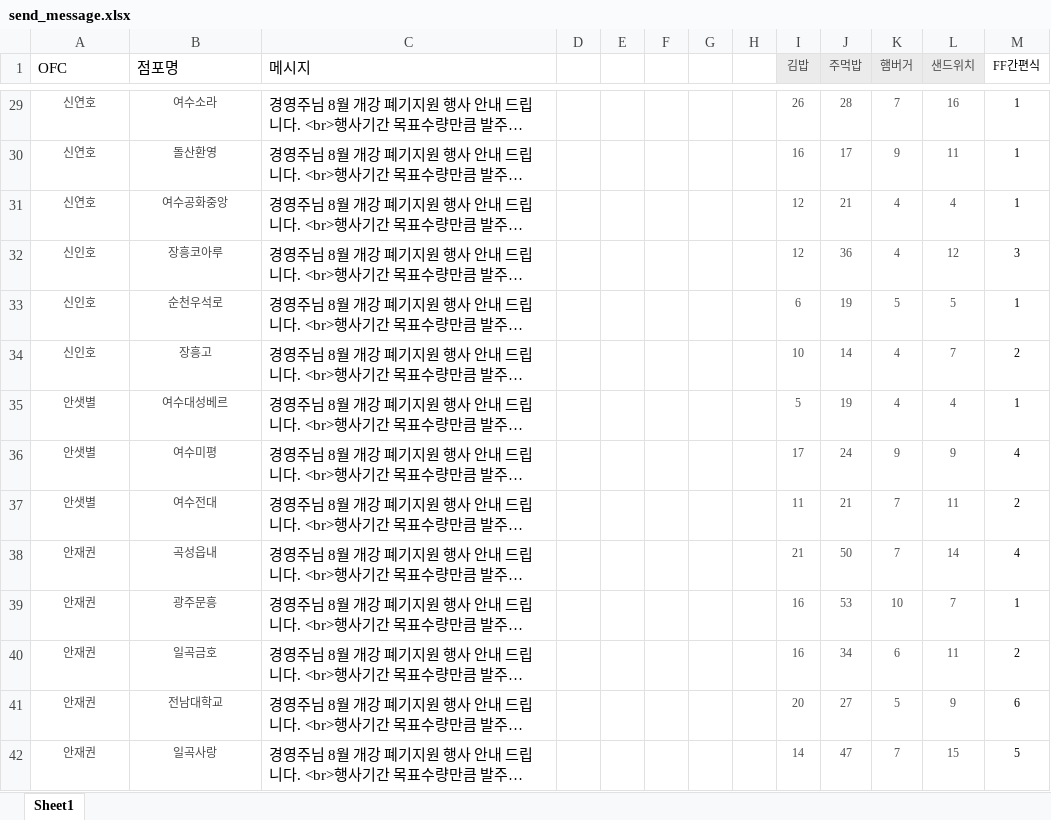
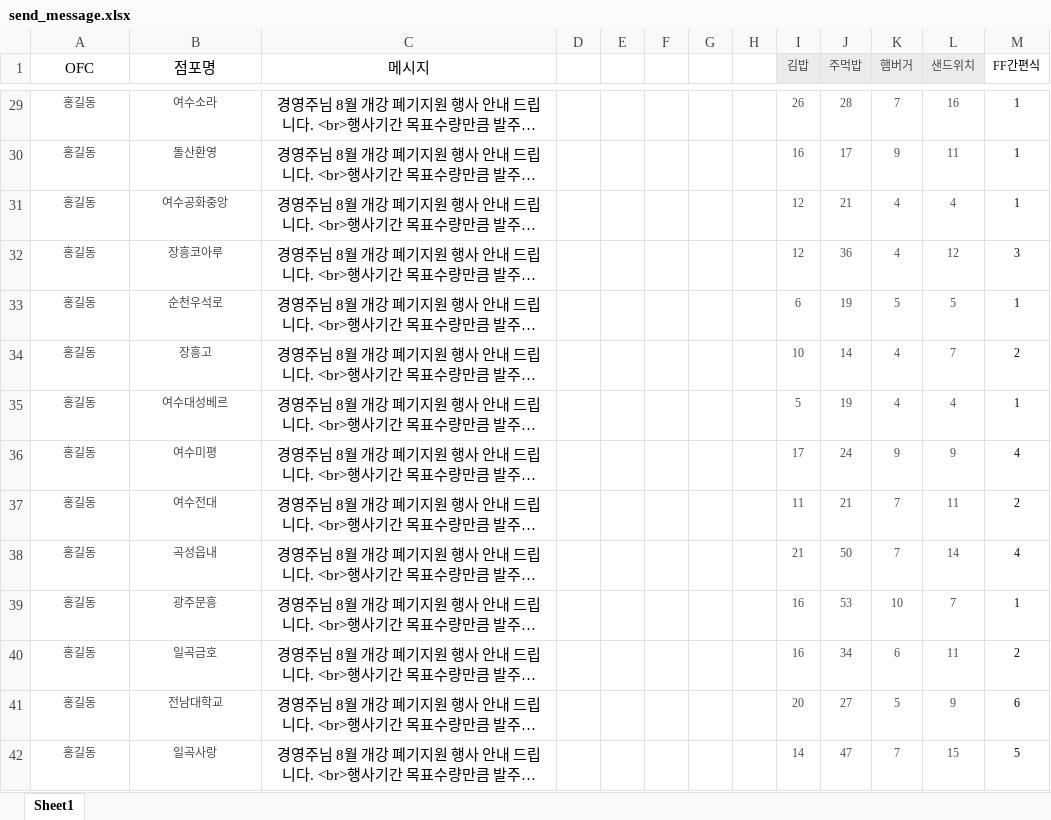
Before and after one commit to munchoo/munchooRG, an Excel workbook: Graph/send_message.xlsx, sheet Sheet1, drawn as a sheet; only a part is shown, gaps mark what is left out; long unchanged cells end in …; values as stored, in another font and other column widths than the file's, no borders; conditional formats not drawn; the diff covers the shown part only; the diff names each change by its address in the sheet, - before the commit and + after, or states it on an @@ line.

```diff
--- a/Graph/send_message.xlsx (sheet Sheet1)
+++ b/Graph/send_message.xlsx (sheet Sheet1)
-A1:C1 alignment: left
+A1:C1 alignment: center
-A29:A31 (OFC): 신연호
+A29:A31 (OFC): 홍길동
-C29:C42 alignment: left
+C29:C42 alignment: center
-A32:A34 (OFC): 신인호
+A32:A34 (OFC): 홍길동
-A35:A37 (OFC): 안샛별
+A35:A37 (OFC): 홍길동
-A38:A42 (OFC): 안재권
+A38:A42 (OFC): 홍길동
```
Also changed, not shown: 139 edited cells and cell formats elsewhere in this sheet, 22 other files.
